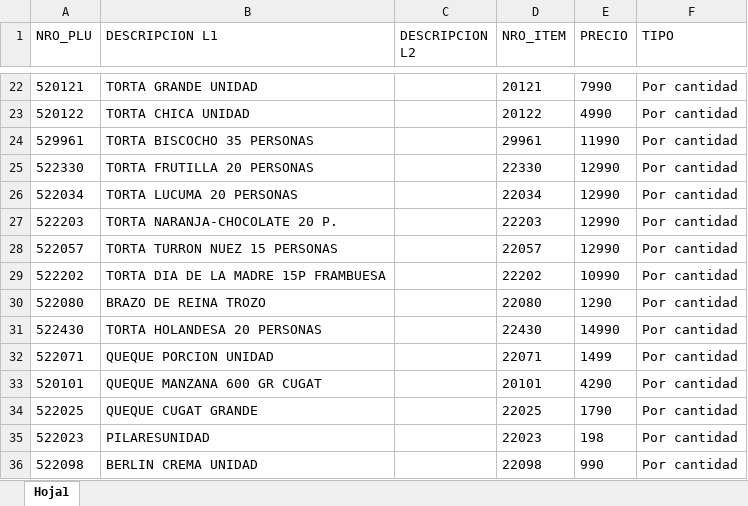
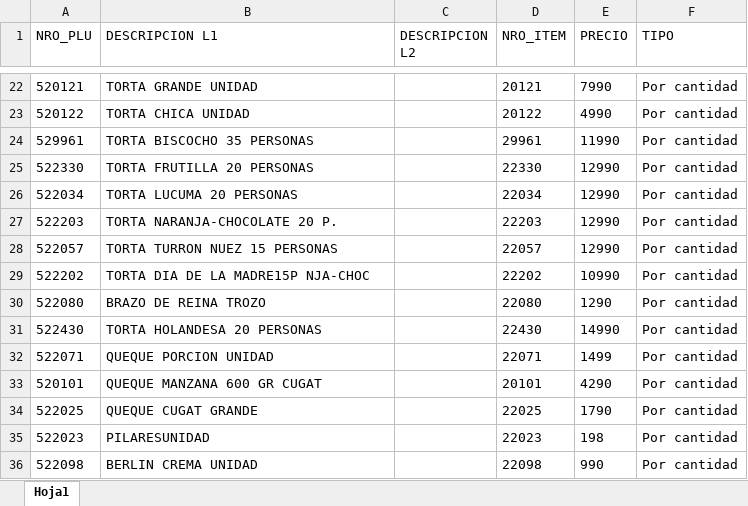
Before and after one commit to gazoomoskovitz/cugatappas, an Excel workbook: MaestraPLU_Panaderia.xlsx, sheet Hoja1, drawn as a sheet; only a part is shown, gaps mark what is left out; values as stored, in another font and other column widths than the file's, no borders; the diff names each change by its address in the sheet, - before the commit and + after, or states it on an @@ line.

```diff
--- a/MaestraPLU_Panaderia.xlsx (sheet Hoja1)
+++ b/MaestraPLU_Panaderia.xlsx (sheet Hoja1)
-B29 (DESCRIPCION L1): TORTA DIA DE LA MADRE 15P FRAMBUESA
+B29 (DESCRIPCION L1): TORTA DIA DE LA MADRE15P NJA-CHOC
```
Also changed, not shown: MaestraPLU_Carniceria.xlsx, MaestraPLU_FFVV.xlsx, 1 other file.
